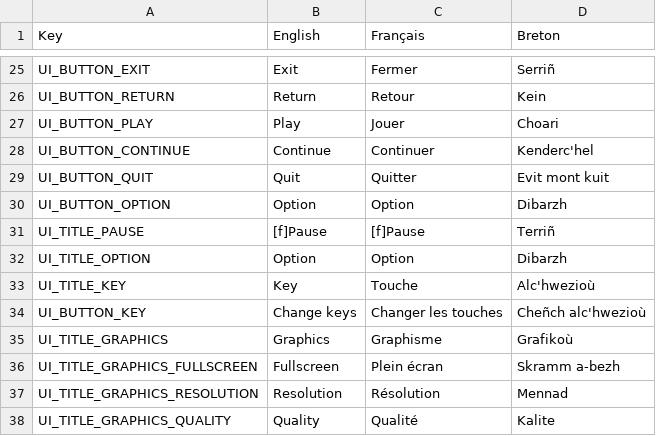
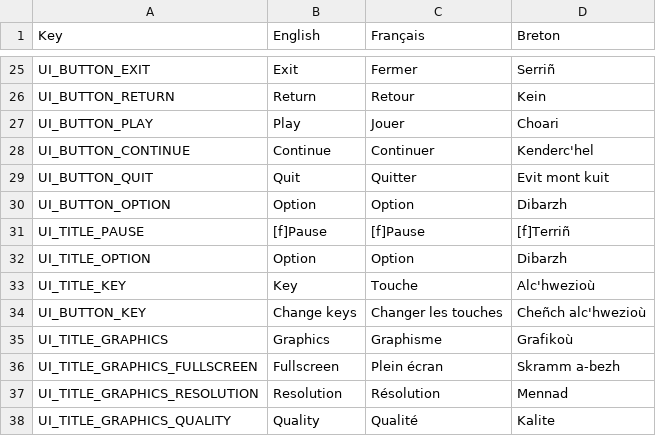
Before and after one commit to Polissages-de-Couilles/Reflets-Oublies, a CSV file: Assets/Resources/Localization.csv, drawn as a sheet; only a part is shown, gaps mark what is left out; the diff covers the shown part only.

```diff
--- a/Assets/Resources/Localization.csv
+++ b/Assets/Resources/Localization.csv
@@ -30,3 +30,3 @@ UI_BUTTON_QUIT,Quit,Quitter,Evit mont kuit
 UI_BUTTON_OPTION,Option,Option,Dibarzh
-UI_TITLE_PAUSE,[f]Pause,[f]Pause,Terriñ
+UI_TITLE_PAUSE,[f]Pause,[f]Pause,[f]Terriñ
 UI_TITLE_OPTION,Option,Option,Dibarzh
```
Also changed, not shown: 52 added rows and 1 edited cell elsewhere in this file, 11 other files.
